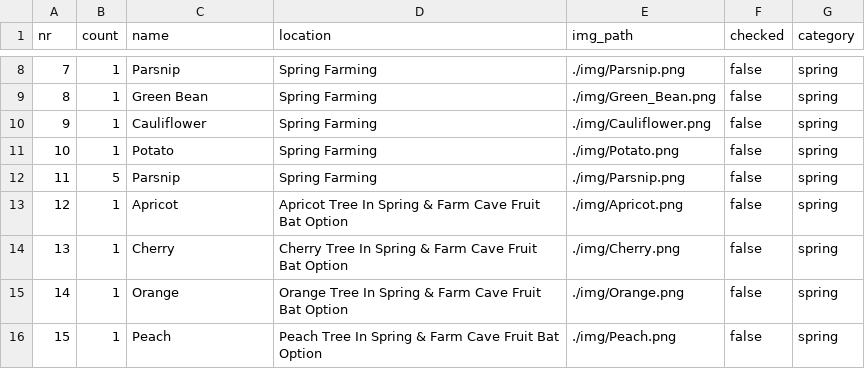
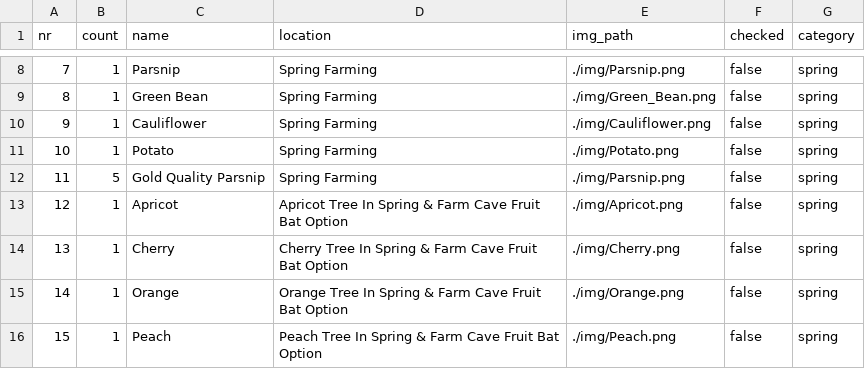
Before and after one commit to marcomaschauer/Community-Center-Checklist, a CSV file: data/data.csv, drawn as a sheet; only a part is shown, gaps mark what is left out.

Commit message:
Update wrong database entry

```diff
--- a/data/data.csv
+++ b/data/data.csv
@@ -11,3 +11,3 @@ nr,count,name,location,img_path,checked,category
 10,1,Potato,Spring Farming,./img/Potato.png,false,spring
-11,5,Parsnip,Spring Farming,./img/Parsnip.png,false,spring
+11,5,Gold Quality Parsnip,Spring Farming,./img/Parsnip.png,false,spring
 12,1,Apricot,Apricot Tree In Spring & Farm Cave Fruit Bat Option,./img/Apricot.png,false,spring
```
Also changed, not shown: 1 other file.
